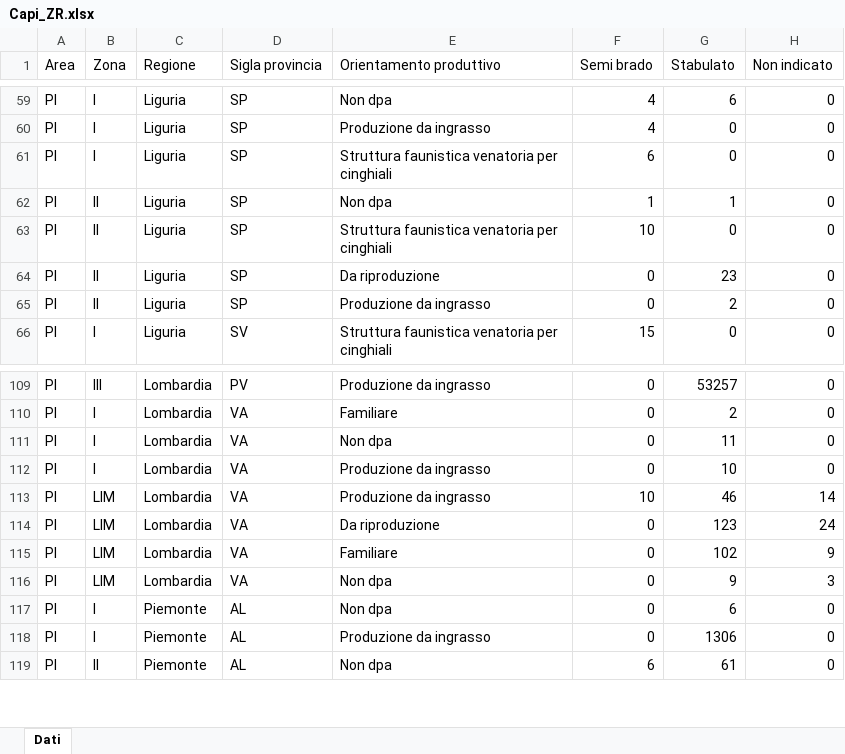
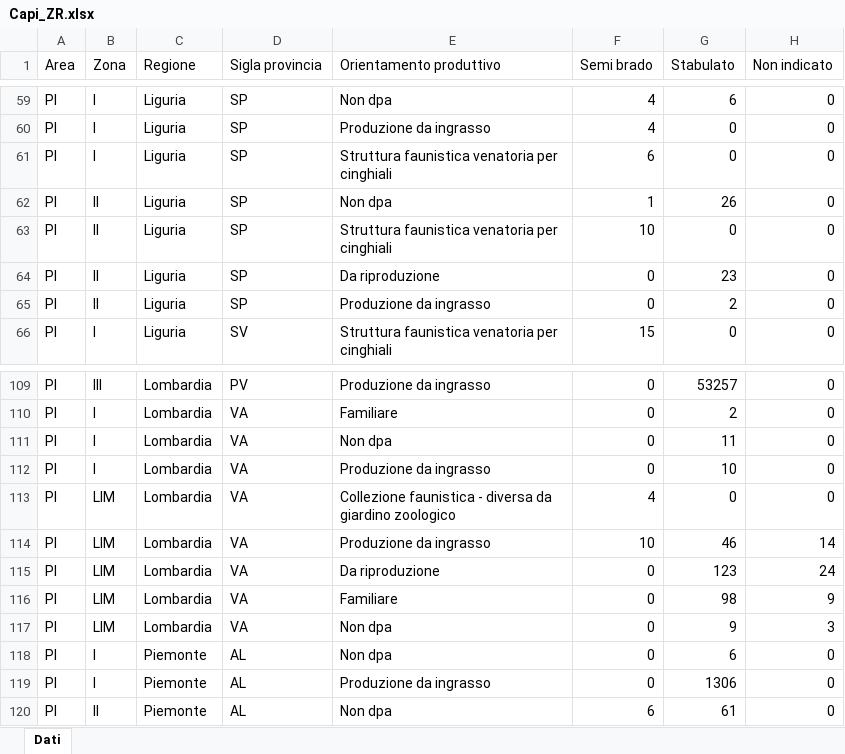
Before and after one commit to IZSAM-StatGIS/ReportPSA, an Excel workbook: Download/Capi_ZR.xlsx, sheet Dati, drawn as a sheet; only a part is shown, gaps mark what is left out; values as stored, in another font and other column widths than the file's, no borders; addresses are those after the commit; the diff names each change by its address in the sheet, - before the commit and + after, or states it on an @@ line.

```diff
--- a/Download/Capi_ZR.xlsx (sheet Dati)
+++ b/Download/Capi_ZR.xlsx (sheet Dati)
-G62 (Stabulato): 1
+G62 (Stabulato): 26
+row 113: Pl | LIM | Lombardia | VA | Collezione faunistica - diversa da giardino zoologico | 4 | 0 | 0
-G116 (Stabulato): 102
+G116 (Stabulato): 98
```
Also changed, not shown: Download/Allevamenti_ZR.xlsx, Download/CasiControlli_ZR.xlsx, 33 other files.
